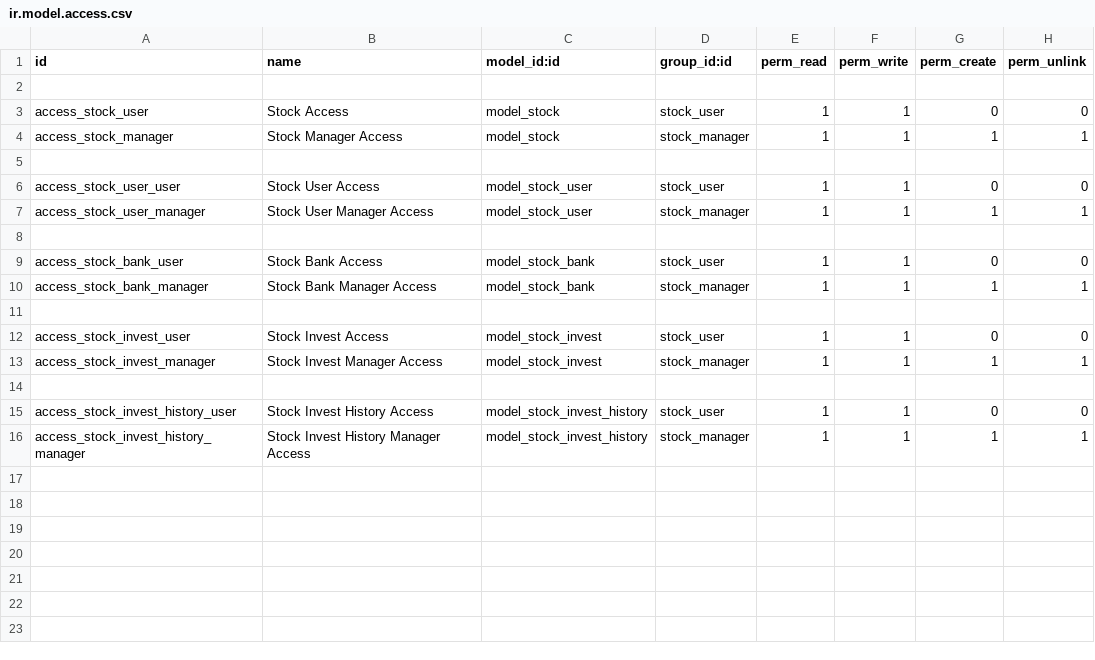
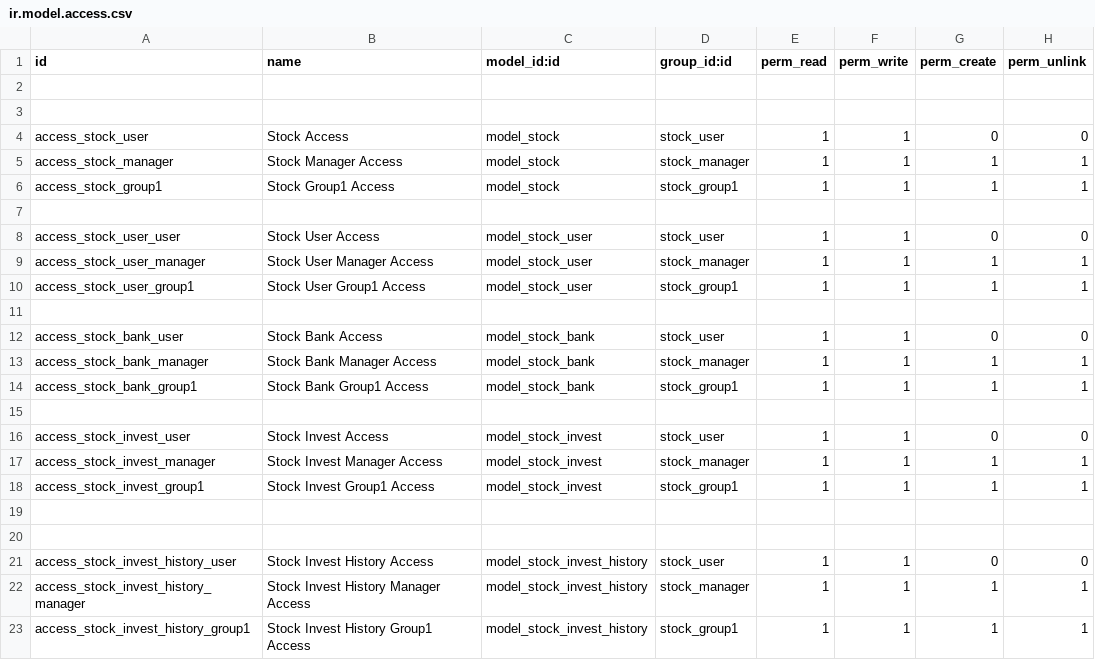
Before and after one commit to poliyka/stock_analyze, a CSV file: security/ir.model.access.csv, drawn as a sheet.

```diff
--- a/security/ir.model.access.csv
+++ b/security/ir.model.access.csv
@@ -2,4 +2,6 @@ id,name,model_id:id,group_id:id,perm_read,perm_write,perm_create,perm_unlink
 
+
 access_stock_user,Stock Access,model_stock,stock_user,1,1,0,0
 access_stock_manager,Stock Manager Access,model_stock,stock_manager,1,1,1,1
+access_stock_group1,Stock Group1 Access,model_stock,stock_group1,1,1,1,1
 
@@ -7,2 +9,3 @@ access_stock_user_user,Stock User Access,model_stock_user,stock_user,1,1,0,0
 access_stock_user_manager,Stock User Manager Access,model_stock_user,stock_manager,1,1,1,1
+access_stock_user_group1,Stock User Group1 Access,model_stock_user,stock_group1,1,1,1,1
 
@@ -10,2 +13,3 @@ access_stock_bank_user,Stock Bank Access,model_stock_bank,stock_user,1,1,0,0
 access_stock_bank_manager,Stock Bank Manager Access,model_stock_bank,stock_manager,1,1,1,1
+access_stock_bank_group1,Stock Bank Group1 Access,model_stock_bank,stock_group1,1,1,1,1
 
@@ -13,2 +17,4 @@ access_stock_invest_user,Stock Invest Access,model_stock_invest,stock_user,1,1,0
 access_stock_invest_manager,Stock Invest Manager Access,model_stock_invest,stock_manager,1,1,1,1
+access_stock_invest_group1,Stock Invest Group1 Access,model_stock_invest,stock_group1,1,1,1,1
+
 
@@ -16 +22,2 @@ access_stock_invest_history_user,Stock Invest History Access,model_stock_invest_
 access_stock_invest_history_manager,Stock Invest History Manager Access,model_stock_invest_history,stock_manager,1,1,1,1
+access_stock_invest_history_group1,Stock Invest History Group1 Access,model_stock_invest_history,stock_group1,1,1,1,1
```
Also changed, not shown: 4 other files.
